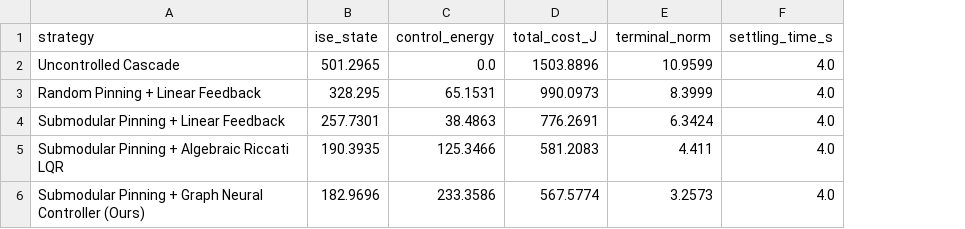
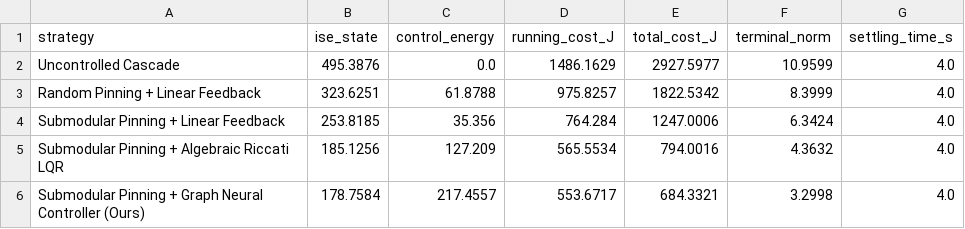
Before and after one commit to WenNinghan/NetControl-Pinning-Lab, a CSV file: results/benchmark_table.csv, drawn as a sheet; addresses are those after the commit; the diff names each change by its address in the sheet, - before the commit and + after, or states it on an @@ line.

Commit message:
fix: enforce exact LSB PBH/link classification, Van Loan & Hurwitz Gramians, CELF lazy greedy, and fair LQR benchmark

```diff
--- a/results/benchmark_table.csv
+++ b/results/benchmark_table.csv
+column D (running_cost_J), rows 2-6: 1486.1629 | 975.8257 | 764.284 | 565.5534 | 553.6717
-B2 (ise_state): 501.2965
+B2 (ise_state): 495.3876
-E2 (total_cost_J): 1503.8896
+E2 (total_cost_J): 2927.5977
-B3 (ise_state): 328.295
+B3 (ise_state): 323.6251
-C3 (control_energy): 65.1531
+C3 (control_energy): 61.8788
-E3 (total_cost_J): 990.0973
+E3 (total_cost_J): 1822.5342
-B4 (ise_state): 257.7301
+B4 (ise_state): 253.8185
-C4 (control_energy): 38.4863
+C4 (control_energy): 35.356
-E4 (total_cost_J): 776.2691
+E4 (total_cost_J): 1247.0006
-B5 (ise_state): 190.3935
+B5 (ise_state): 185.1256
-C5 (control_energy): 125.3466
+C5 (control_energy): 127.209
-E5 (total_cost_J): 581.2083
+E5 (total_cost_J): 794.0016
-F5 (terminal_norm): 4.411
+F5 (terminal_norm): 4.3632
-B6 (ise_state): 182.9696
+B6 (ise_state): 178.7584
-C6 (control_energy): 233.3586
+C6 (control_energy): 217.4557
-E6 (total_cost_J): 567.5774
+E6 (total_cost_J): 684.3321
-F6 (terminal_norm): 3.2573
+F6 (terminal_norm): 3.2998
```
Also changed, not shown: 13 other files.
